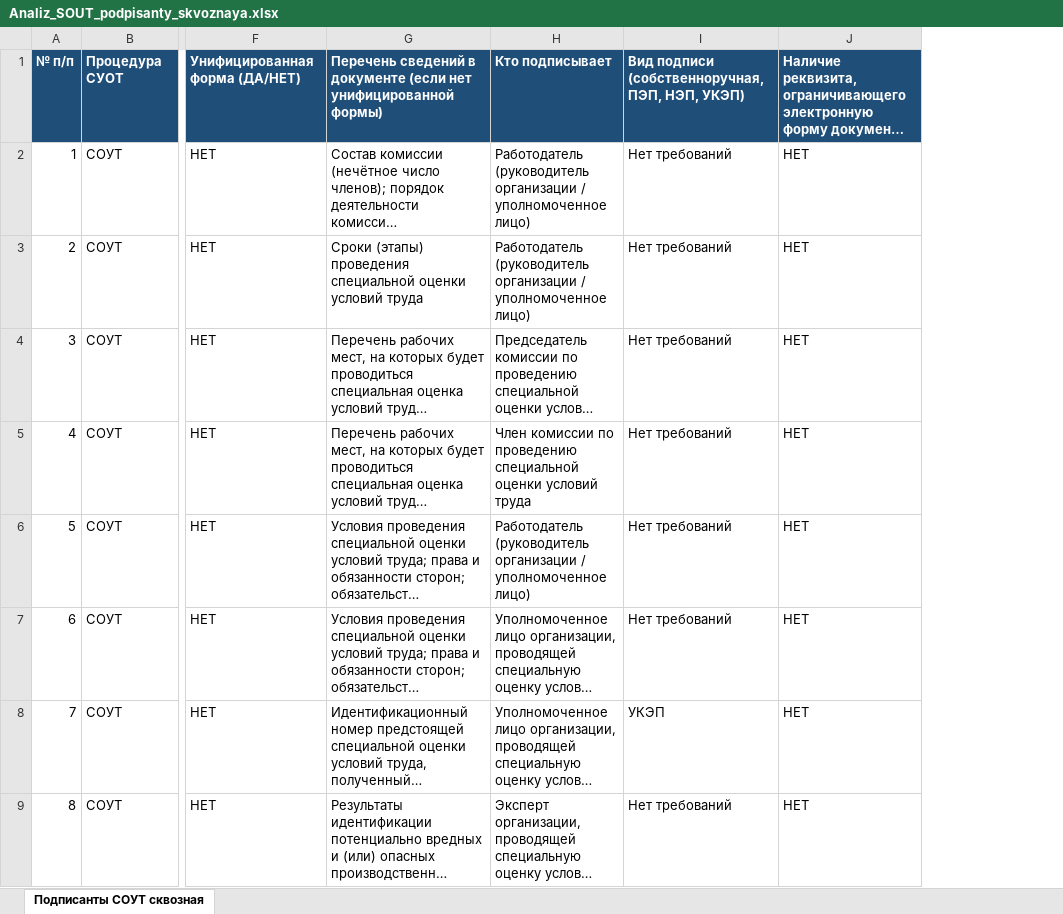
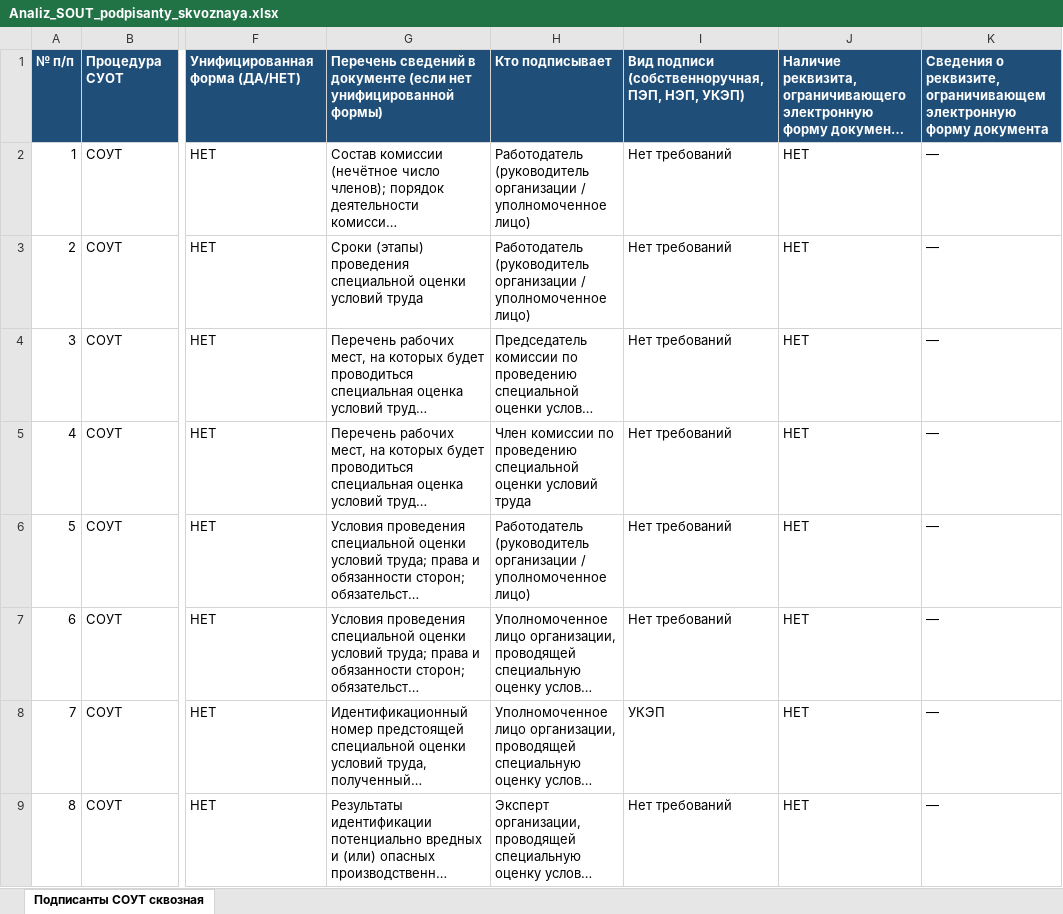
Before and after one commit to lysakalenushka-hash/-, an Excel workbook: presentations/Analiz_SOUT_podpisanty_skvoznaya.xlsx, sheet Подписанты СОУТ сквозная, drawn as a sheet; only a part is shown, gaps mark what is left out; long unchanged cells end in …; values as stored, in another font and other column widths than the file's, no borders; the diff names each change by its address in the sheet, - before the commit and + after, or states it on an @@ line.

```diff
--- a/presentations/Analiz_SOUT_podpisanty_skvoznaya.xlsx (sheet Подписанты СОУТ сквозная)
+++ b/presentations/Analiz_SOUT_podpisanty_skvoznaya.xlsx (sheet Подписанты СОУТ сквозная)
+column K, rows 1-9: Сведения о реквизите, ограничивающем электронную форму документа | — | — | — | — | — | — | — | —
```
